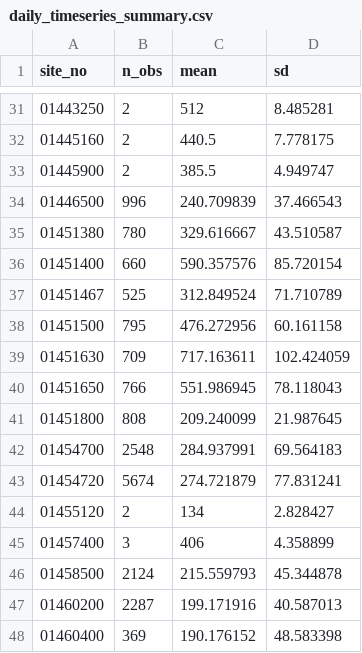
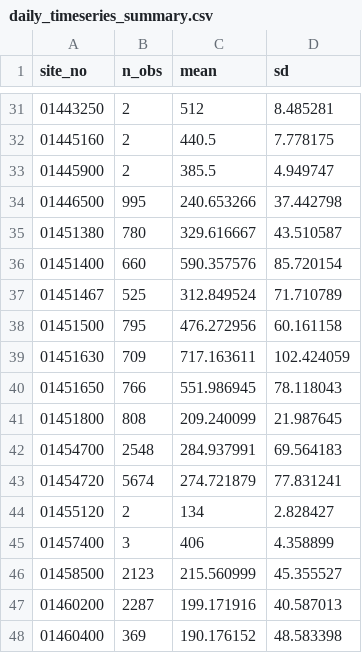
Before and after one commit to USGS-R/drb-inland-salinity-ml, a CSV file: 3_visualize/log/daily_timeseries_summary.csv, drawn as a sheet; only a part is shown, gaps mark what is left out.

```diff
--- a/3_visualize/log/daily_timeseries_summary.csv
+++ b/3_visualize/log/daily_timeseries_summary.csv
@@ -33,3 +33,3 @@ site_no,n_obs,mean,sd
 01445900,2,385.5,4.949747
-01446500,996,240.709839,37.466543
+01446500,995,240.653266,37.442798
 01451380,780,329.616667,43.510587
@@ -45,3 +45,3 @@ site_no,n_obs,mean,sd
 01457400,3,406,4.358899
-01458500,2124,215.559793,45.344878
+01458500,2123,215.560999,45.355527
 01460200,2287,199.171916,40.587013
```
Also changed, not shown: 3_visualize/log/daily_timeseries_ind.csv, 3_visualize/log/inst_timeseries_ind.csv, 3 other files.
